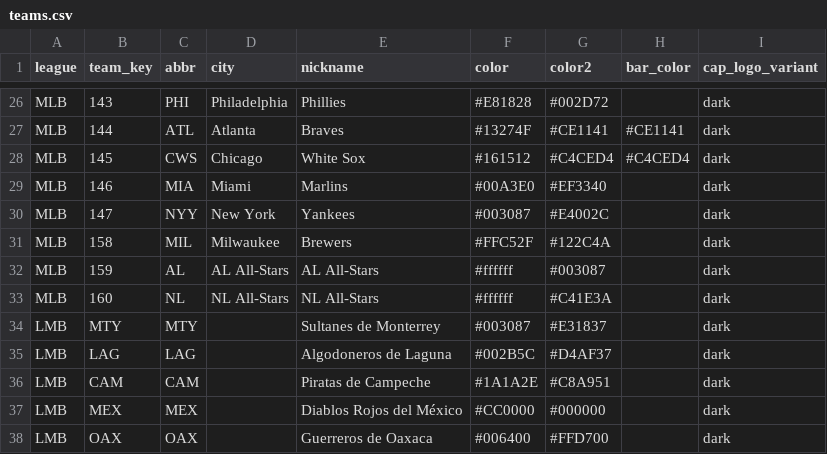
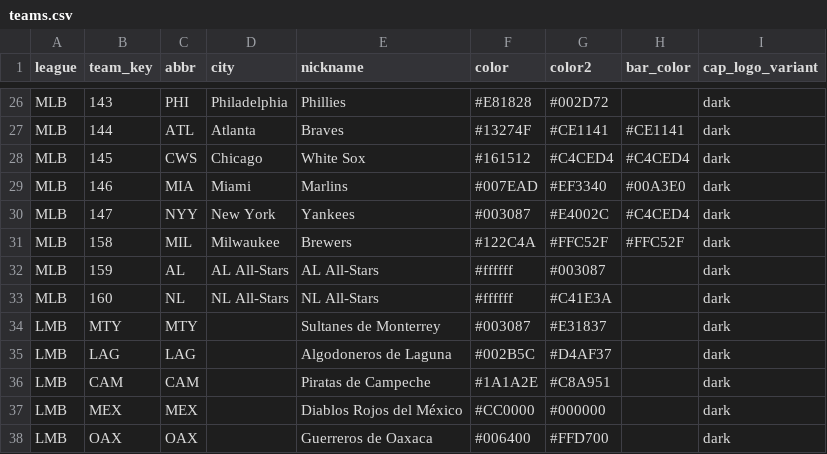
Before and after one commit to deleon88/dloapp, a CSV file: db/seeds/teams.csv, drawn as a sheet; only a part is shown, gaps mark what is left out; the diff covers the shown part only.

```diff
--- a/db/seeds/teams.csv
+++ b/db/seeds/teams.csv
@@ -28,5 +28,5 @@ MLB,144,ATL,Atlanta,Braves,#13274F,#CE1141,#CE1141,dark
 MLB,145,CWS,Chicago,White Sox,#161512,#C4CED4,#C4CED4,dark
-MLB,146,MIA,Miami,Marlins,#00A3E0,#EF3340,,dark
-MLB,147,NYY,New York,Yankees,#003087,#E4002C,,dark
-MLB,158,MIL,Milwaukee,Brewers,#FFC52F,#122C4A,,dark
+MLB,146,MIA,Miami,Marlins,#007EAD,#EF3340,#00A3E0,dark
+MLB,147,NYY,New York,Yankees,#003087,#E4002C,#C4CED4,dark
+MLB,158,MIL,Milwaukee,Brewers,#122C4A,#FFC52F,#FFC52F,dark
 MLB,159,AL,AL All-Stars,AL All-Stars,#ffffff,#003087,,dark
```
Also changed, not shown: 25 edited cells elsewhere in this file, 3 other files.
